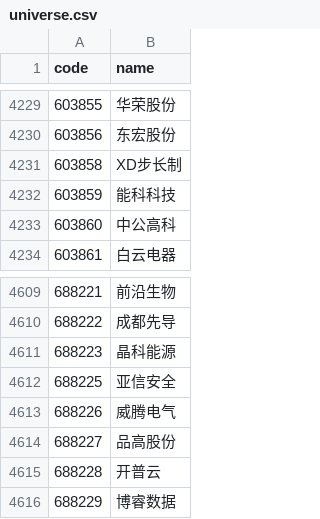
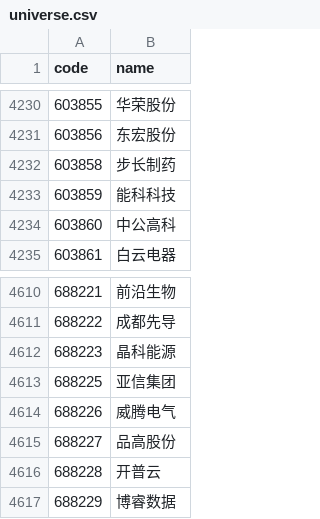
Before and after one commit to haiNono/market-dashboard, a CSV file: data/universe.csv, drawn as a sheet; only a part is shown, gaps mark what is left out; the diff covers the shown part only.

```diff
--- a/data/universe.csv
+++ b/data/universe.csv
@@ -4230,3 +4231,3 @@
 603856,东宏股份
-603858,XD步长制
+603858,步长制药
 603859,能科科技
@@ -4611,3 +4612,3 @@
 688223,晶科能源
-688225,亚信安全
+688225,亚信集团
 688226,威腾电气
```
Also changed, not shown: 2 added rows and 3 edited cells elsewhere in this file, data/option_pcr.csv, data/sector_云服务器.csv, 12 other files.
